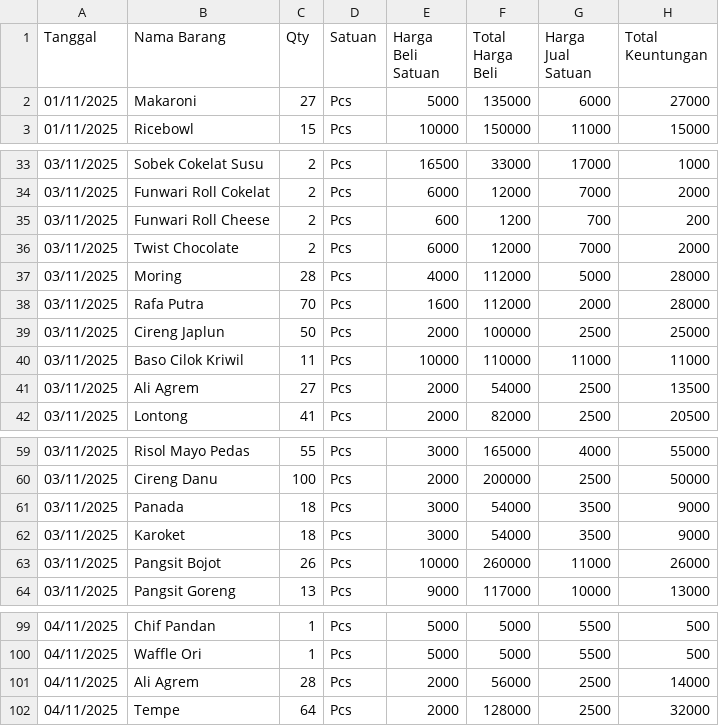
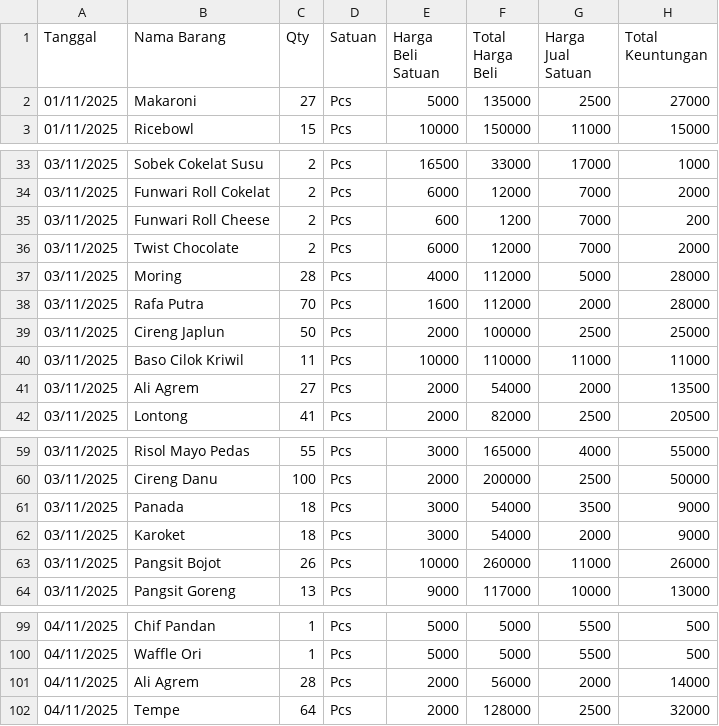
Before and after one commit to reyvanpurnama/bermadani, a CSV file: docs/data/databulanan/retail_report_2025-11.csv, drawn as a sheet; only a part is shown, gaps mark what is left out; the diff covers the shown part only.

```diff
--- a/docs/data/databulanan/retail_report_2025-11.csv
+++ b/docs/data/databulanan/retail_report_2025-11.csv
@@ -1,3 +1,3 @@
 Tanggal,"Nama Barang",Qty,Satuan,"Harga Beli Satuan","Total Harga Beli","Harga Jual Satuan","Total Keuntungan"
-01/11/2025,Makaroni,27,Pcs,5000,135000,6000,27000
+01/11/2025,Makaroni,27,Pcs,5000,135000,2500,27000
 01/11/2025,Ricebowl,15,Pcs,10000,150000,11000,15000
@@ -34,3 +34,3 @@ Tanggal,"Nama Barang",Qty,Satuan,"Harga Beli Satuan","Total Harga Beli","Harga J
 03/11/2025,"Funwari Roll Cokelat",2,Pcs,6000,12000,7000,2000
-03/11/2025,"Funwari Roll Cheese",2,Pcs,600,1200,700,200
+03/11/2025,"Funwari Roll Cheese",2,Pcs,600,1200,7000,200
 03/11/2025,"Twist Chocolate",2,Pcs,6000,12000,7000,2000
@@ -40,3 +40,3 @@ Tanggal,"Nama Barang",Qty,Satuan,"Harga Beli Satuan","Total Harga Beli","Harga J
 03/11/2025,"Baso Cilok Kriwil",11,Pcs,10000,110000,11000,11000
-03/11/2025,"Ali Agrem",27,Pcs,2000,54000,2500,13500
+03/11/2025,"Ali Agrem",27,Pcs,2000,54000,2000,13500
 03/11/2025,Lontong,41,Pcs,2000,82000,2500,20500
@@ -61,3 +61,3 @@ Tanggal,"Nama Barang",Qty,Satuan,"Harga Beli Satuan","Total Harga Beli","Harga J
 03/11/2025,Panada,18,Pcs,3000,54000,3500,9000
-03/11/2025,Karoket,18,Pcs,3000,54000,3500,9000
+03/11/2025,Karoket,18,Pcs,3000,54000,2000,9000
 03/11/2025,"Pangsit Bojot",26,Pcs,10000,260000,11000,26000
@@ -100,3 +100,3 @@ Tanggal,"Nama Barang",Qty,Satuan,"Harga Beli Satuan","Total Harga Beli","Harga J
 04/11/2025,"Waffle Ori",1,Pcs,5000,5000,5500,500
-04/11/2025,"Ali Agrem",28,Pcs,2000,56000,2500,14000
+04/11/2025,"Ali Agrem",28,Pcs,2000,56000,2000,14000
 04/11/2025,Tempe,64,Pcs,2000,128000,2500,32000
```
Also changed, not shown: 63 edited cells elsewhere in this file, docs/data/databulanan/retail_report_2025-10.csv, 3 other files.
